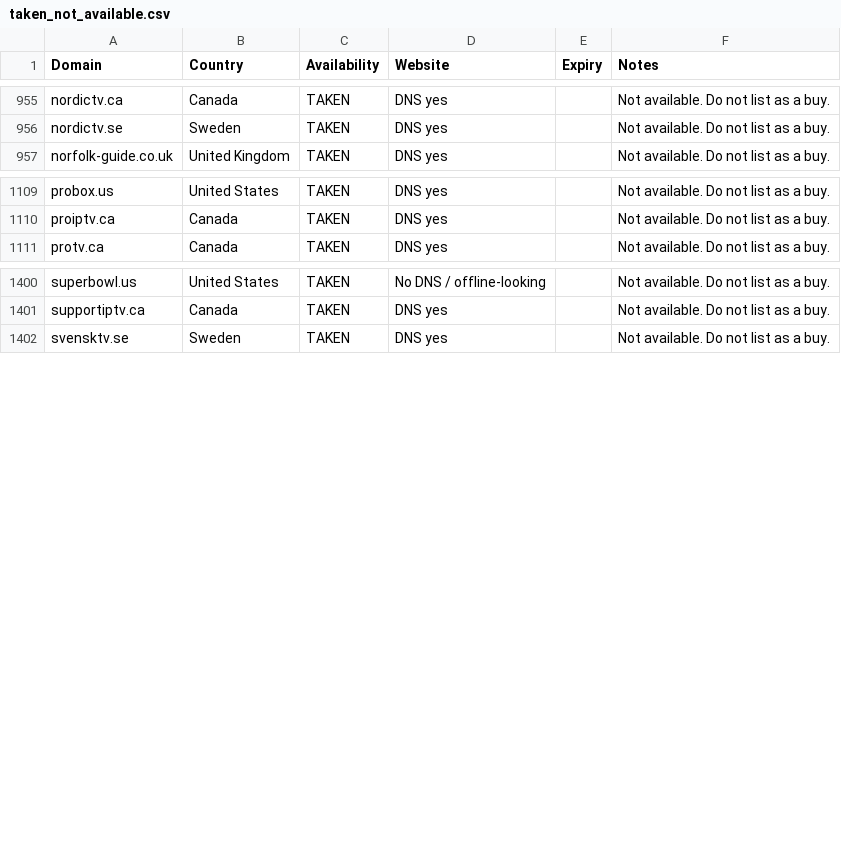
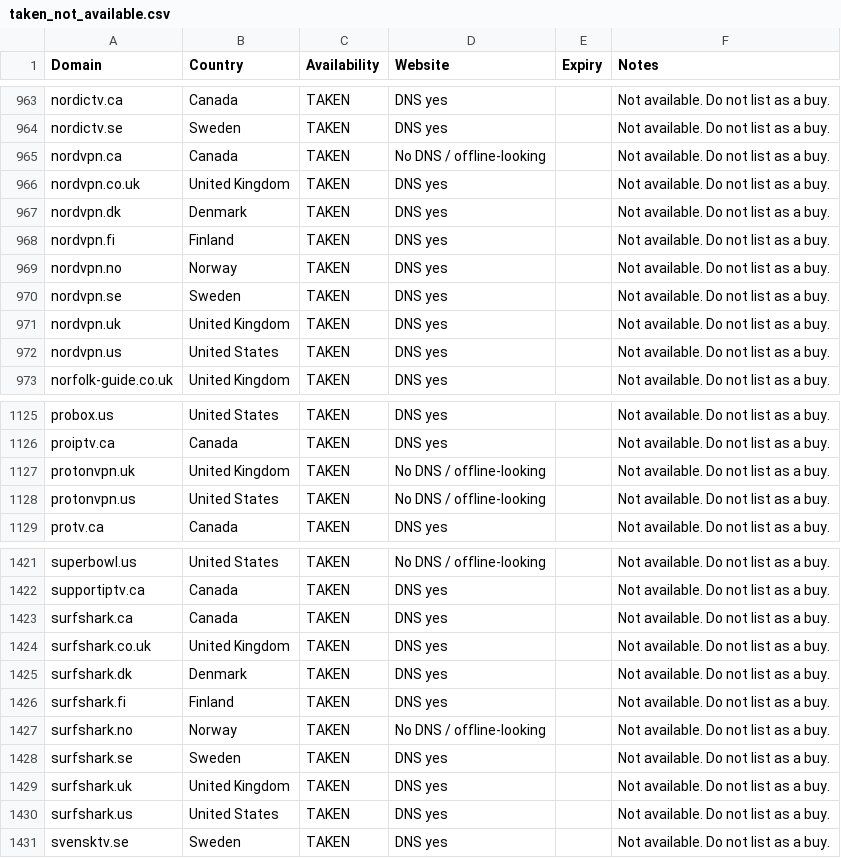
Before and after one commit to CryptoNews24/edit, a CSV file: research/iptv-seo/taken_not_available.csv, drawn as a sheet; only a part is shown, gaps mark what is left out; the diff covers the shown part only.

```diff
--- a/research/iptv-seo/taken_not_available.csv
+++ b/research/iptv-seo/taken_not_available.csv
@@ -956,2 +964,10 @@ nordictv.ca,Canada,TAKEN,DNS yes,,Not available. Do not list as a buy.
 nordictv.se,Sweden,TAKEN,DNS yes,,Not available. Do not list as a buy.
+nordvpn.ca,Canada,TAKEN,No DNS / offline-looking,,Not available. Do not list as a buy.
+nordvpn.co.uk,United Kingdom,TAKEN,DNS yes,,Not available. Do not list as a buy.
+nordvpn.dk,Denmark,TAKEN,DNS yes,,Not available. Do not list as a buy.
+nordvpn.fi,Finland,TAKEN,DNS yes,,Not available. Do not list as a buy.
+nordvpn.no,Norway,TAKEN,DNS yes,,Not available. Do not list as a buy.
+nordvpn.se,Sweden,TAKEN,DNS yes,,Not available. Do not list as a buy.
+nordvpn.uk,United Kingdom,TAKEN,DNS yes,,Not available. Do not list as a buy.
+nordvpn.us,United States,TAKEN,DNS yes,,Not available. Do not list as a buy.
 norfolk-guide.co.uk,United Kingdom,TAKEN,DNS yes,,Not available. Do not list as a buy.
@@ -1110,2 +1126,4 @@ probox.us,United States,TAKEN,DNS yes,,Not available. Do not list as a buy.
 proiptv.ca,Canada,TAKEN,DNS yes,,Not available. Do not list as a buy.
+protonvpn.uk,United Kingdom,TAKEN,No DNS / offline-looking,,Not available. Do not list as a buy.
+protonvpn.us,United States,TAKEN,No DNS / offline-looking,,Not available. Do not list as a buy.
 protv.ca,Canada,TAKEN,DNS yes,,Not available. Do not list as a buy.
@@ -1401,2 +1422,10 @@ superbowl.us,United States,TAKEN,No DNS / offline-looking,,Not available. Do not
 supportiptv.ca,Canada,TAKEN,DNS yes,,Not available. Do not list as a buy.
+surfshark.ca,Canada,TAKEN,DNS yes,,Not available. Do not list as a buy.
+surfshark.co.uk,United Kingdom,TAKEN,DNS yes,,Not available. Do not list as a buy.
+surfshark.dk,Denmark,TAKEN,DNS yes,,Not available. Do not list as a buy.
+surfshark.fi,Finland,TAKEN,DNS yes,,Not available. Do not list as a buy.
+surfshark.no,Norway,TAKEN,No DNS / offline-looking,,Not available. Do not list as a buy.
+surfshark.se,Sweden,TAKEN,DNS yes,,Not available. Do not list as a buy.
+surfshark.uk,United Kingdom,TAKEN,DNS yes,,Not available. Do not list as a buy.
+surfshark.us,United States,TAKEN,DNS yes,,Not available. Do not list as a buy.
 svensktv.se,Sweden,TAKEN,DNS yes,,Not available. Do not list as a buy.
```
Also changed, not shown: 12 added rows elsewhere in this file, research/iptv-seo/canva/iptv-domains-canva-import.csv, 9 other files.
